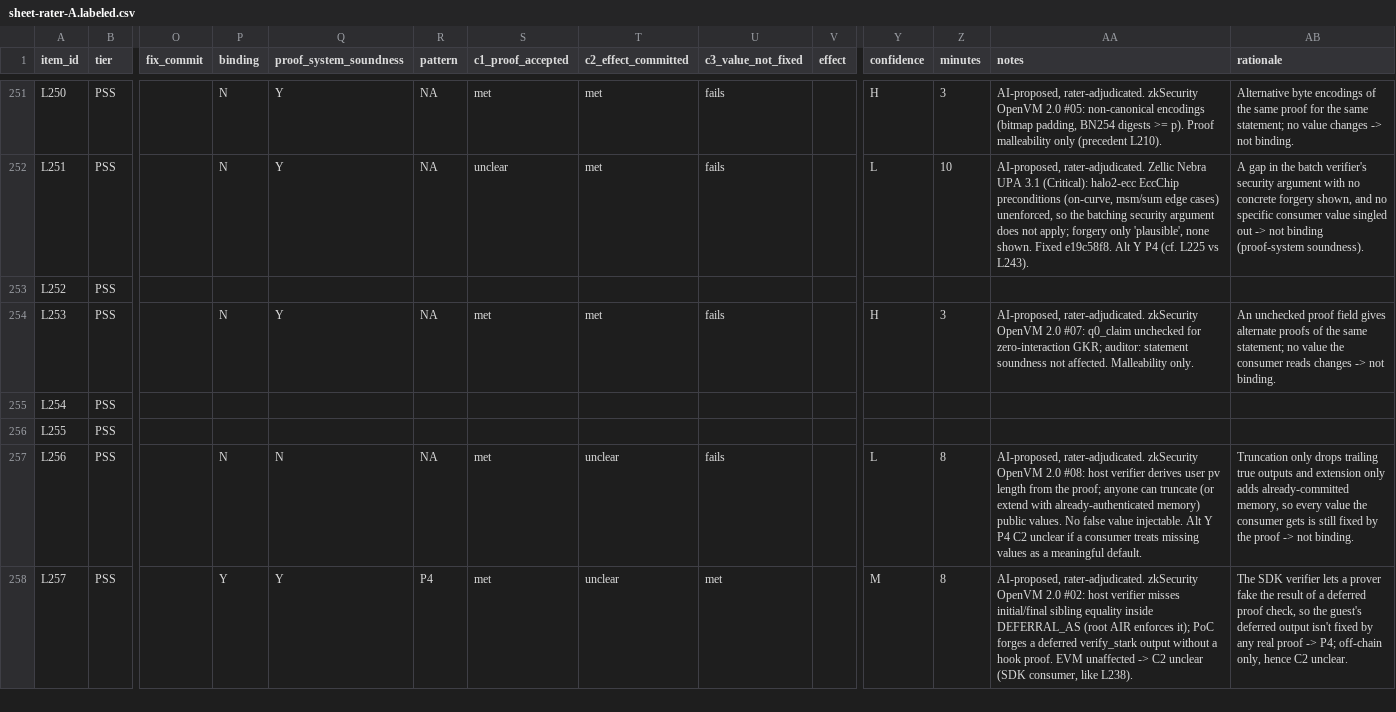
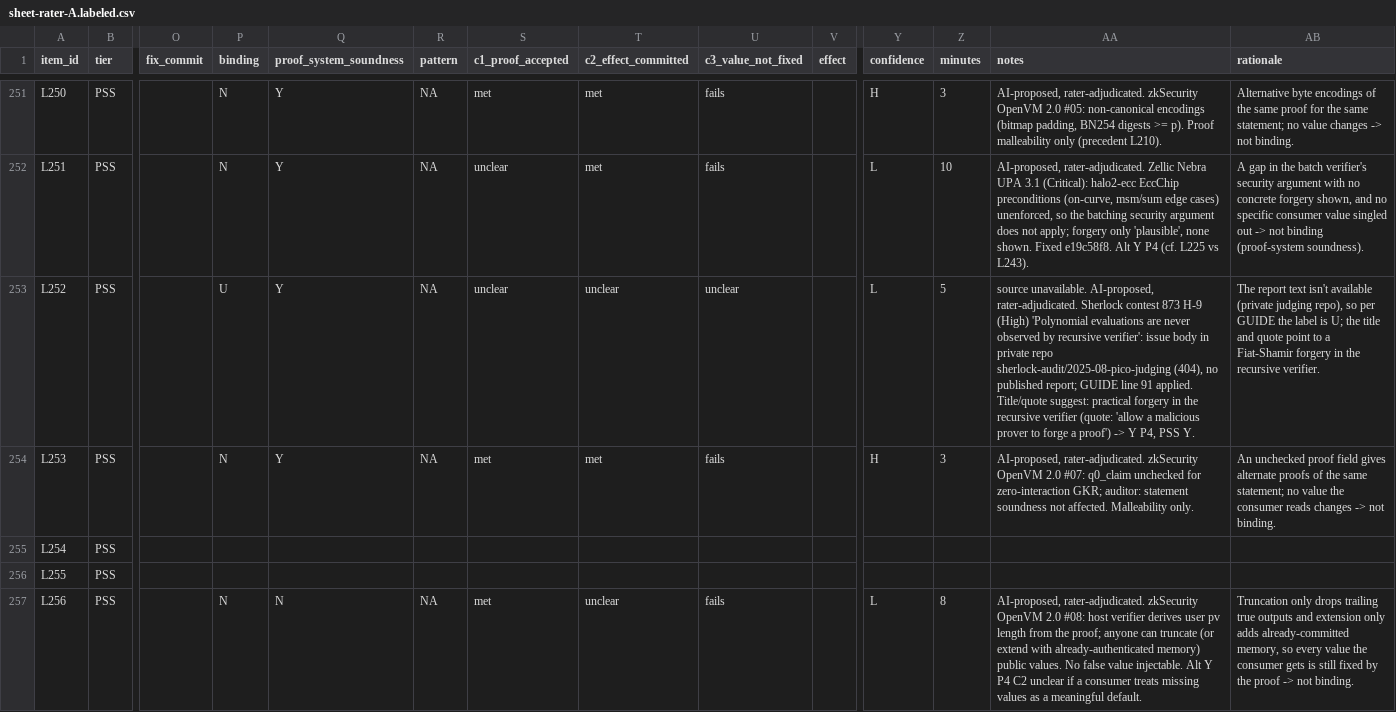
Before and after one commit to imranpollob/BindCheck-Labeling, a CSV file: sheet-rater-A.labeled.csv, drawn as a sheet; only a part is shown, gaps mark what is left out; the shorter side is filled out with more unchanged rows; the diff covers the shown part only; the diff names each change by its address in the sheet, - before the commit and + after, or states it on an @@ line.

```diff
--- a/sheet-rater-A.labeled.csv
+++ b/sheet-rater-A.labeled.csv
-P253 (binding): (empty)
+P253 (binding): U
-Q253 (proof_system_soundness): (empty)
+Q253 (proof_system_soundness): Y
-R253 (pattern): (empty)
+R253 (pattern): NA
-S253 (c1_proof_accepted): (empty)
+S253 (c1_proof_accepted): unclear
-T253 (c2_effect_committed): (empty)
+T253 (c2_effect_committed): unclear
-U253 (c3_value_not_fixed): (empty)
+U253 (c3_value_not_fixed): unclear
-Y253 (confidence): (empty)
+Y253 (confidence): L
-Z253 (minutes): (empty)
+Z253 (minutes): 5
-AA253 (notes): (empty)
+AA253 (notes): source unavailable. AI-proposed, rater-adjudicated. Sherlock contest 873 H-9 (High) 'Polynomial evaluations are never observed by recursive verifier': issue body in private repo sherlock-audit/2025-08-pico-judging (404), no published report; GUIDE line 91 applied. Title/quote suggest: practical forgery in the recursive verifier (quote: 'allow a malicious prover to forge a proof') -> Y P4, PSS Y.
-AB253 (rationale): (empty)
+AB253 (rationale): The report text isn't available (private judging repo), so per GUIDE the label is U; the title and quote point to a Fiat-Shamir forgery in the recursive verifier.
```
Also changed, not shown: 40 edited cells elsewhere in this file, 5 other files.
